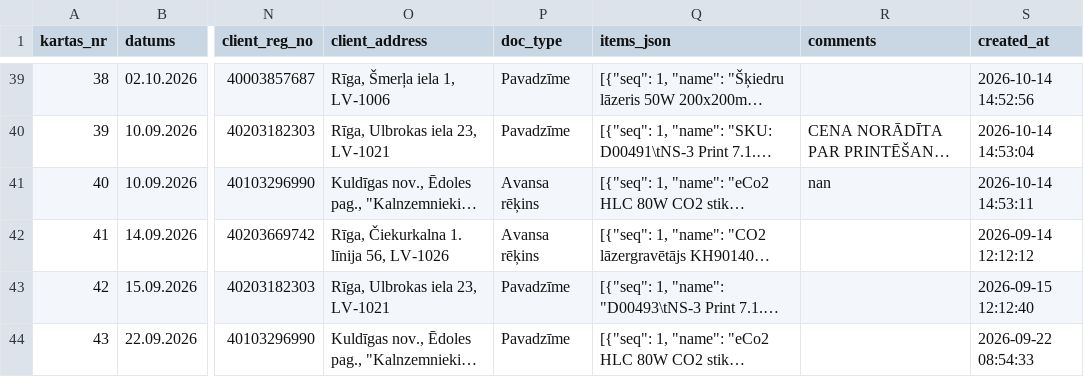
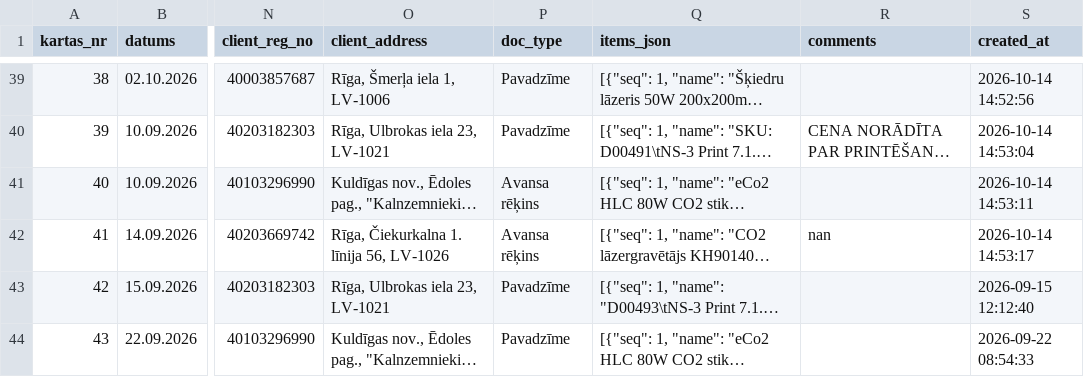
Before and after one commit to Andzhss/OnlinePavadzimes, a CSV file: OnlinePavadzimes/invoice_history.csv, drawn as a sheet; only a part is shown, gaps mark what is left out; long unchanged cells end in …; the diff names each change by its address in the sheet, - before the commit and + after, or states it on an @@ line.

Commit message:
Pievieno BR 0129

```diff
--- a/OnlinePavadzimes/invoice_history.csv
+++ b/OnlinePavadzimes/invoice_history.csv
-R41 (comments): nan
+R41 (comments): (empty)
-R42 (comments): (empty)
+R42 (comments): nan
-S42 (created_at): 2026-09-14 12:12:12
+S42 (created_at): 2026-10-14 14:53:17
```
